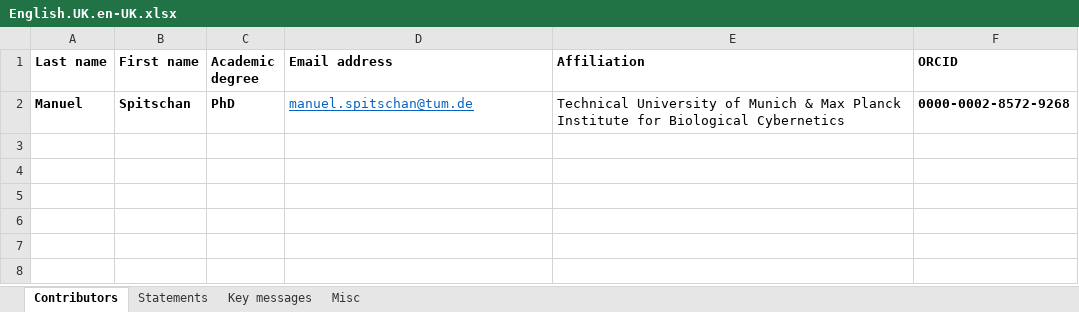
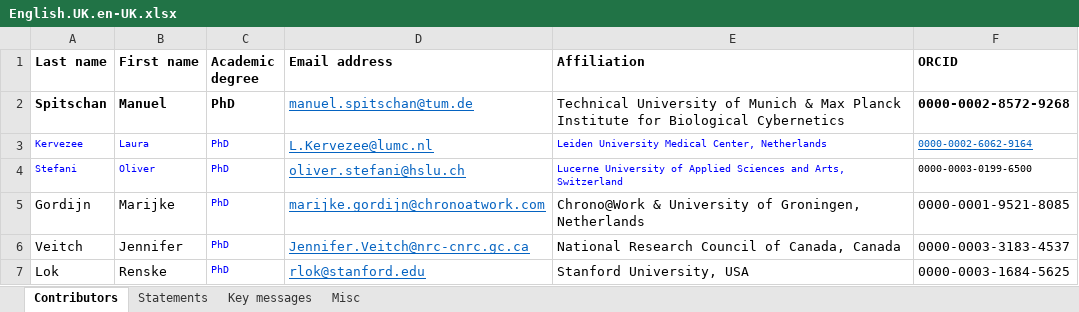
Before and after one commit to tscnlab/LadenburgConsensusStatements, an Excel workbook: assets/translations/English.UK.en-UK.xlsx, sheet Contributors, drawn as a sheet; values as stored, in another font and other column widths than the file's, no borders; the diff names each change by its address in the sheet, - before the commit and + after, or states it on an @@ line.

Commit message:
Update English.UK.en-UK.xlsx

```diff
--- a/assets/translations/English.UK.en-UK.xlsx (sheet Contributors)
+++ b/assets/translations/English.UK.en-UK.xlsx (sheet Contributors)
-A2 (Last name): Manuel
+A2 (Last name): Spitschan
-B2 (First name): Spitschan
+B2 (First name): Manuel
+row 3: Kervezee | Laura | PhD | L.Kervezee@lumc.nl | Leiden University Medical Center, Netherlands | 0000-0002-6062-9164
+row 4: Stefani | Oliver | PhD | oliver.stefani@hslu.ch | Lucerne University of Applied Sciences and Arts, Switzerland | 0000-0003-0199-6500
+row 5: Gordijn | Marijke | PhD | marijke.gordijn@chronoatwork.com | Chrono@Work & University of Groningen, Netherlands | 0000-0001-9521-8085
+row 6: Veitch | Jennifer | PhD | Jennifer.Veitch@nrc-cnrc.gc.ca | National Research Council of Canada, Canada | 0000-0003-3183-4537
+row 7: Lok | Renske | PhD | rlok@stanford.edu | Stanford University, USA | 0000-0003-1684-5625
```
